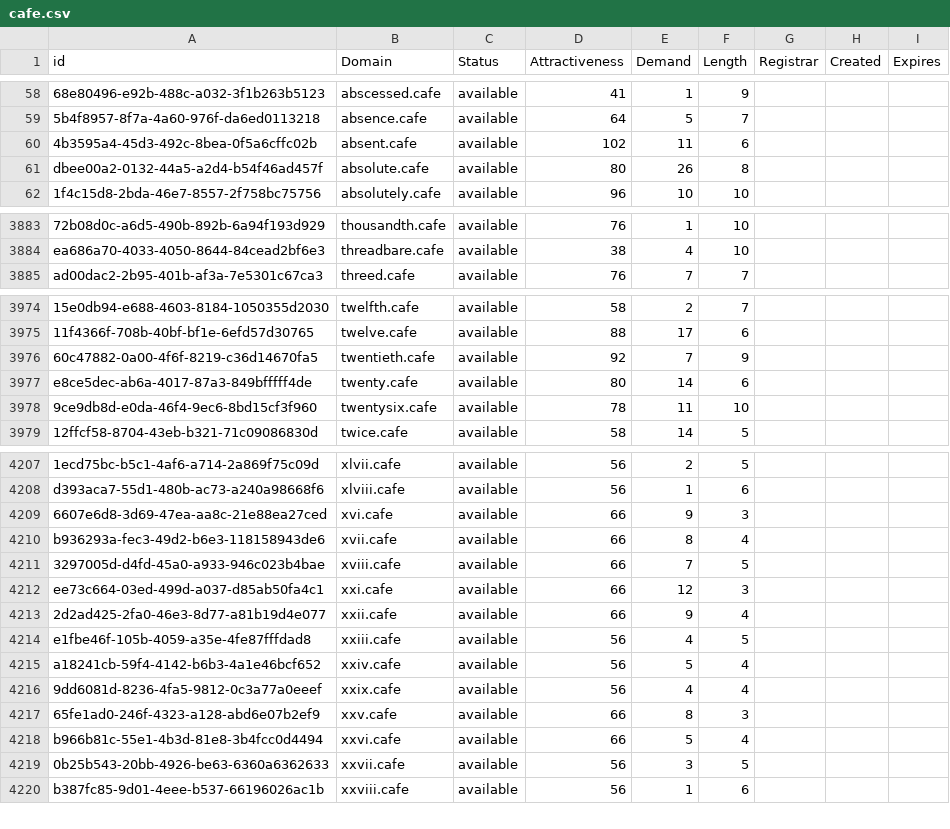
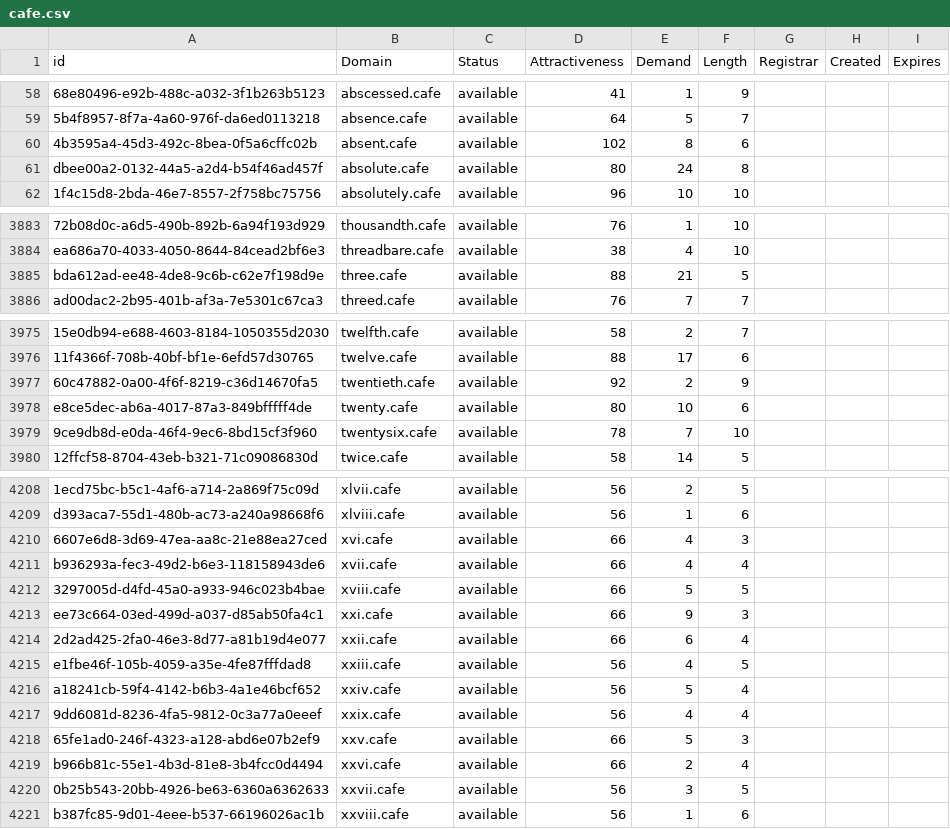
Before and after one commit to UniqueDomains/cafe-oneword-domains, a CSV file: cafe.csv, drawn as a sheet; only a part is shown, gaps mark what is left out; addresses are those after the commit; the diff covers the shown part only; the diff names each change by its address in the sheet, - before the commit and + after, or states it on an @@ line.

Commit message:
Domains update

```diff
--- a/cafe.csv
+++ b/cafe.csv
-E60 (Demand): 11
+E60 (Demand): 8
-E61 (Demand): 26
+E61 (Demand): 24
+row 3885: bda612ad-ee48-4de8-9c6b-c62e7f198d9e | three.cafe | available | 88 | 21 | 5
-E3977 (Demand): 7
+E3977 (Demand): 2
-E3978 (Demand): 14
+E3978 (Demand): 10
-E3979 (Demand): 11
+E3979 (Demand): 7
-E4210 (Demand): 9
+E4210 (Demand): 4
-E4211 (Demand): 8
+E4211 (Demand): 4
-E4212 (Demand): 7
+E4212 (Demand): 5
-E4213 (Demand): 12
+E4213 (Demand): 9
-E4214 (Demand): 9
+E4214 (Demand): 6
-E4218 (Demand): 8
+E4218 (Demand): 5
-E4219 (Demand): 5
+E4219 (Demand): 2
```
Also changed, not shown: 17 edited cells elsewhere in this file, 2 other files.
